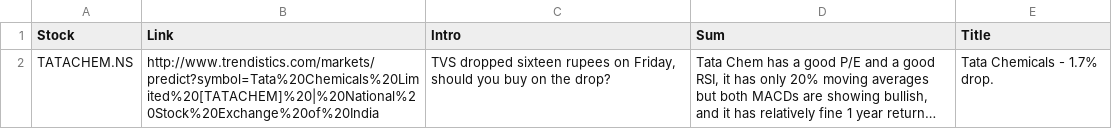
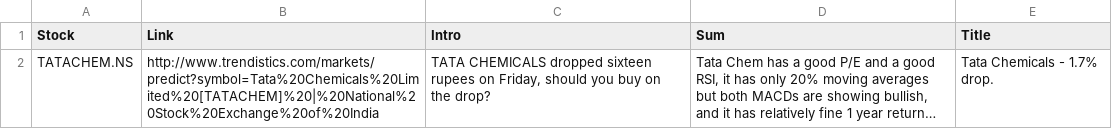
Before and after one commit to RR192007/csvfiles, a CSV file: weekly.csv, drawn as a sheet; long unchanged cells end in …; the diff names each change by its address in the sheet, - before the commit and + after, or states it on an @@ line.

Commit message:
Update weekly.csv

```diff
--- a/weekly.csv
+++ b/weekly.csv
-C2 (Intro): TVS dropped sixteen…
+C2 (Intro): TATA CHEMICALS dropped sixteen…
```
